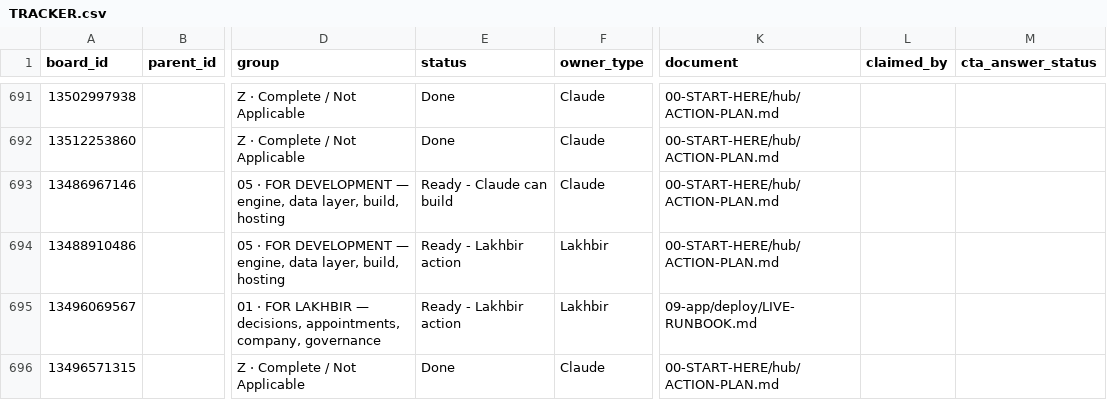
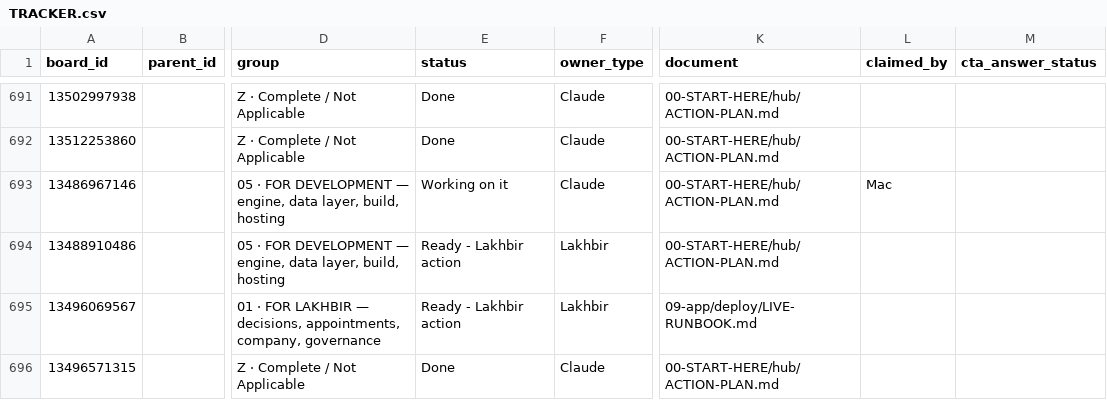
Before and after one commit to ldhillonaqlios/caprebate, a CSV file: Caprebate/00-START-HERE/hub/TRACKER.csv, drawn as a sheet; only a part is shown, gaps mark what is left out; the diff names each change by its address in the sheet, - before the commit and + after, or states it on an @@ line.

```diff
--- a/Caprebate/00-START-HERE/hub/TRACKER.csv
+++ b/Caprebate/00-START-HERE/hub/TRACKER.csv
-E693 (status): Ready - Claude can build
+E693 (status): Working on it
-L693 (claimed_by): (empty)
+L693 (claimed_by): Mac
```
Also changed, not shown: 2 other files.
